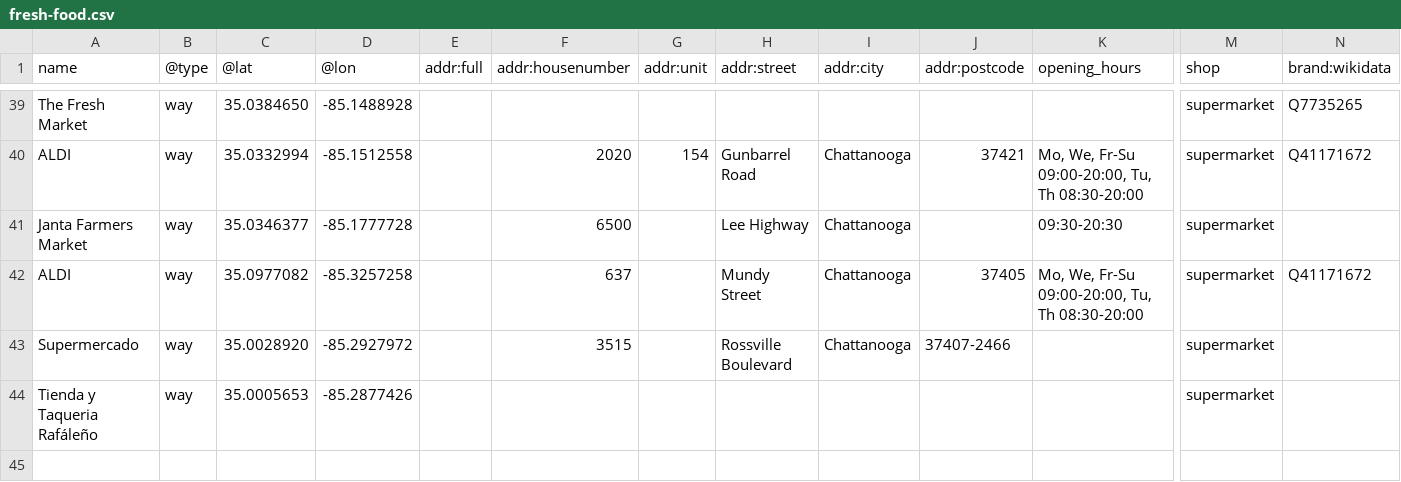
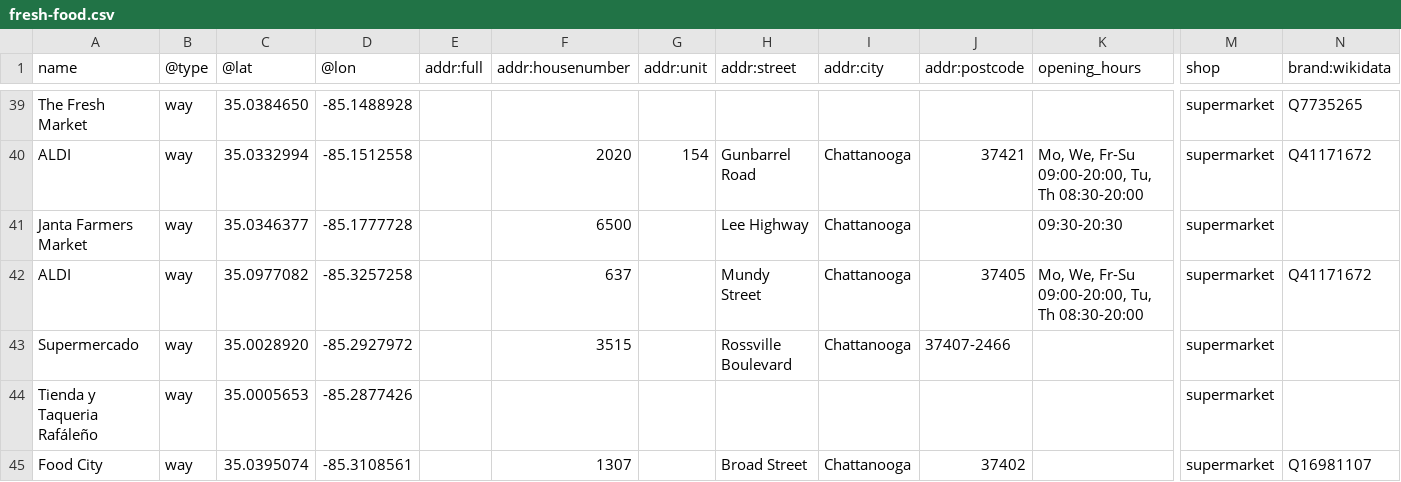
Before and after one commit to officeofperformancemanagement/fresh-food, a CSV file: files/fresh-food.csv, drawn as a sheet; only a part is shown, gaps mark what is left out; rows hold the shown columns only; the diff names each change by its address in the sheet, - before the commit and + after, or states it on an @@ line.

```diff
--- a/files/fresh-food.csv
+++ b/files/fresh-food.csv
+row 45: Food City | way | 35.0395074 | -85.3108561 |  | 1307 |  | Broad Street | Chattanooga | 37402 |  | supermarket | Q16981107
```
